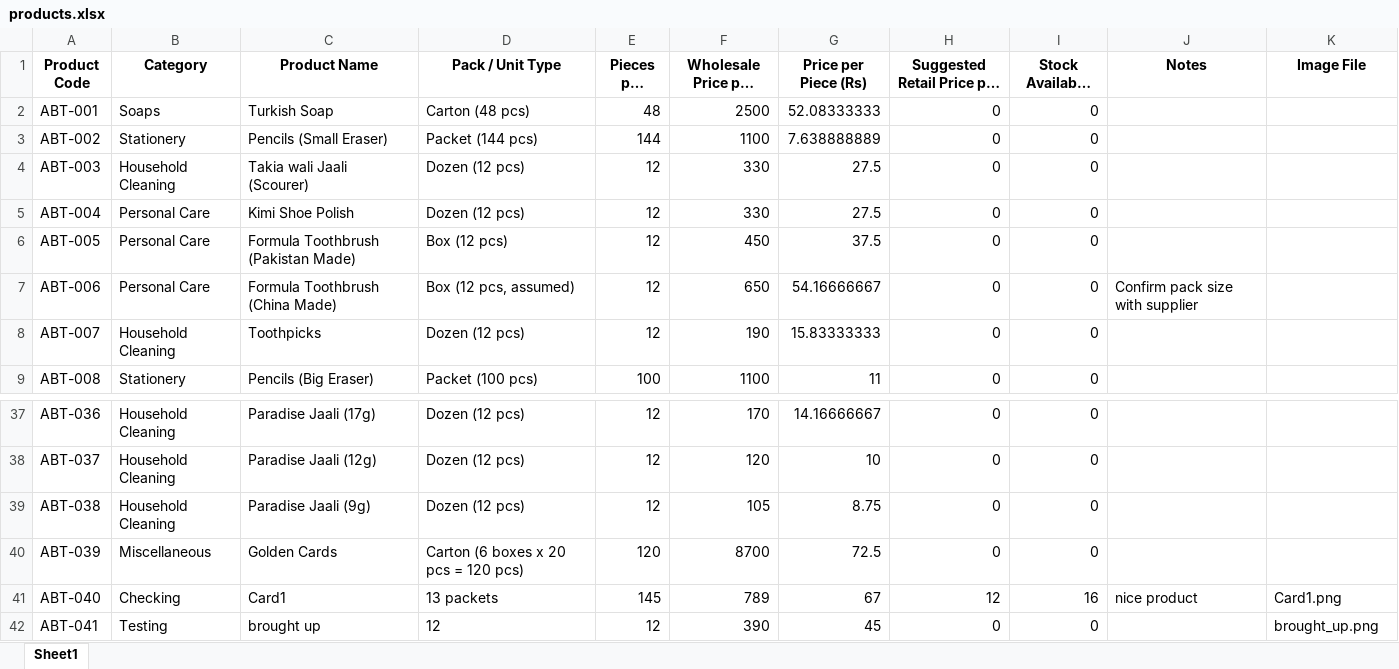
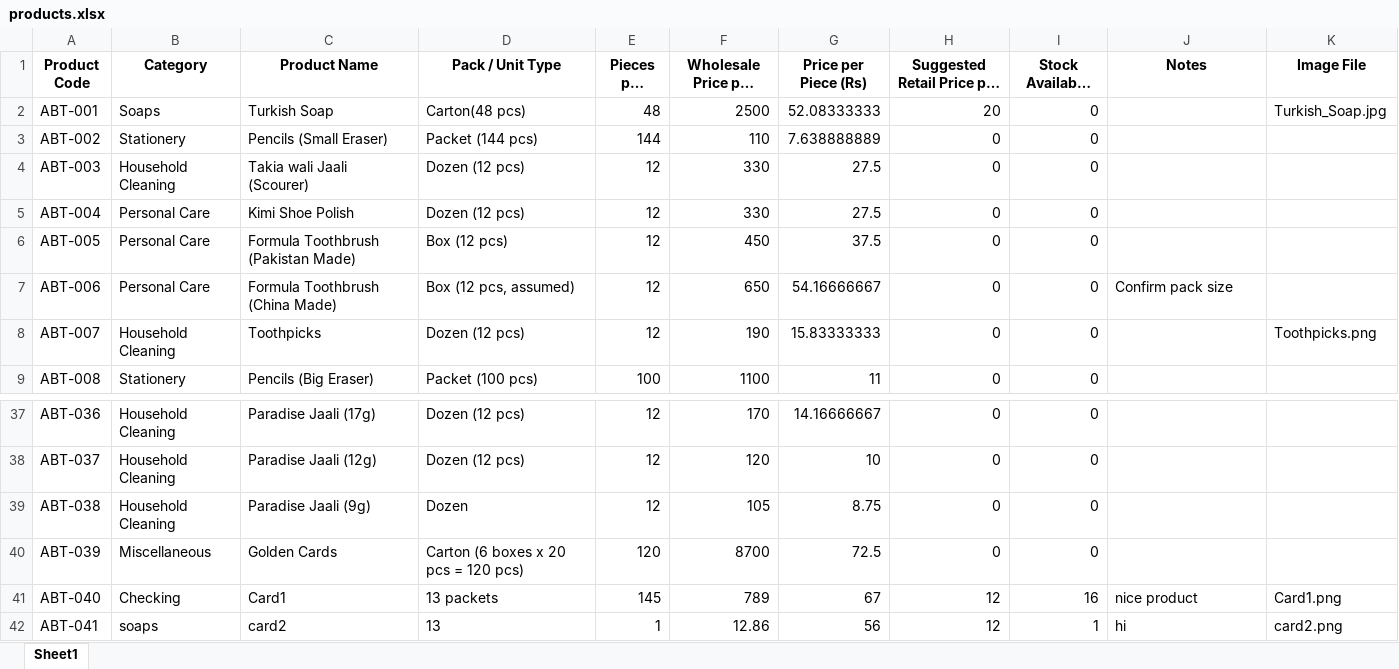
Before and after one commit to Ncoder3/Pakwholesaleworkers, an Excel workbook: data/products.xlsx, sheet Sheet1, drawn as a sheet; only a part is shown, gaps mark what is left out; long unchanged cells end in …; values as stored, in another font and other column widths than the file's, no borders; the diff names each change by its address in the sheet, - before the commit and + after, or states it on an @@ line.

```diff
--- a/data/products.xlsx (sheet Sheet1)
+++ b/data/products.xlsx (sheet Sheet1)
-D2 (Pack / Unit Type): Carton (48 pcs)
+D2 (Pack / Unit Type): Carton(48 pcs)
-H2: 0
+H2: 20
-K2 (Image File): (empty)
+K2 (Image File): Turkish_Soap.jpg
-F3 (Wholesale Price per Pack (Rs)): 1100
+F3 (Wholesale Price per Pack (Rs)): 110
-J7 (Notes): Confirm pack size with supplier
+J7 (Notes): Confirm pack size
-K8 (Image File): (empty)
+K8 (Image File): Toothpicks.png
-D39 (Pack / Unit Type): Dozen (12 pcs)
+D39 (Pack / Unit Type): Dozen
-B42 (Category): Testing
+B42 (Category): soaps
-C42 (Product Name): brought up
+C42 (Product Name): card2
-D42 (Pack / Unit Type): 12
+D42 (Pack / Unit Type): 13
-E42 (Pieces per Pack): 12
+E42 (Pieces per Pack): 1
-F42 (Wholesale Price per Pack (Rs)): 390
+F42 (Wholesale Price per Pack (Rs)): 12.86
-G42 (Price per Piece (Rs)): 45
+G42 (Price per Piece (Rs)): 56
-H42: 0
+H42: 12
-I42 (Stock Available (Packs)): 0
+I42 (Stock Available (Packs)): 1
-J42 (Notes): (empty)
+J42 (Notes): hi
-K42 (Image File): brought_up.png
+K42 (Image File): card2.png
```
Also changed, not shown: 58 other files.
